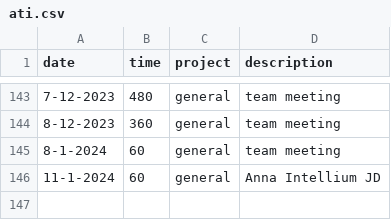
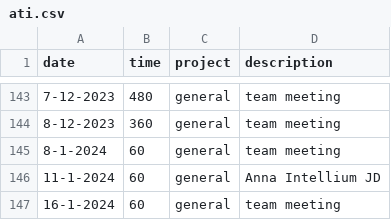
Before and after one commit to cmougan/knee, a CSV file: data/ati.csv, drawn as a sheet; only a part is shown, gaps mark what is left out.

```diff
--- a/data/ati.csv
+++ b/data/ati.csv
@@ -146 +146,2 @@ date, time, project, description
 11-1-2024, 60, general,Anna Intellium JD
+16-1-2024, 60, general,team meeting
```
Also changed, not shown: data/ecs.csv, data/pain.csv, 1 other file.
